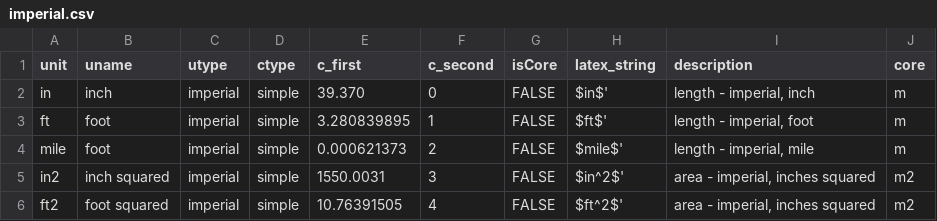
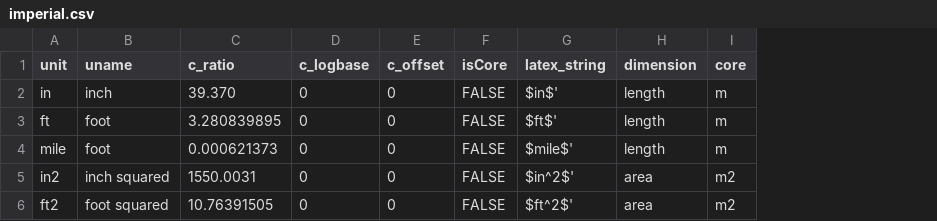
Before and after one commit to bradeneliason/units, a CSV file: data/imperial.csv, drawn as a sheet; removed rows and columns are numbered as before the commit, all else as after; the diff names each change by its address in the sheet, - before the commit and + after, or states it on an @@ line.

```diff
--- a/data/imperial.csv
+++ b/data/imperial.csv
-column C (utype), rows 2-6: all imperial
-column D (ctype), rows 2-6: all simple
-column F (c_second), rows 2-6: 0 | 1 | 2 | 3 | 4
+column D (c_logbase), rows 2-6: all 0
+column E (c_offset), rows 2-6: all 0
-column I (description), rows 2-6: length - imperial, inch | length - imperial, foot | length - imperial, mile | area - imperial, inches squared | area - imperial, inches squared
+column H (dimension), rows 2-6: length | length | length | area | area
-C1: c_first
+C1: c_ratio
```
Also changed, not shown: data/base.csv, data/core.csv, 10 other files.
